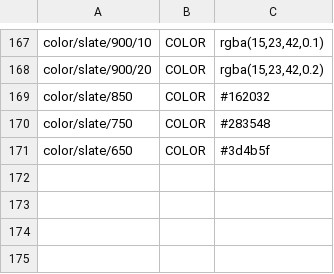
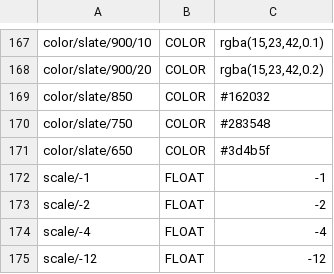
Before and after one commit to alfremiranda/neto, a TSV file: design-system/_build/dump-parts/primitives-2.tsv, drawn as a sheet; only a part is shown, gaps mark what is left out; the diff names each change by its address in the sheet, - before the commit and + after, or states it on an @@ line.

```diff
--- a/design-system/_build/dump-parts/primitives-2.tsv
+++ b/design-system/_build/dump-parts/primitives-2.tsv
+row 172: scale/-1 | FLOAT | -1
+row 173: scale/-2 | FLOAT | -2
+row 174: scale/-4 | FLOAT | -4
+row 175: scale/-12 | FLOAT | -12
```
Also changed, not shown: design-system/_build/dump-parts/semantic-2.tsv, 5 other files.
